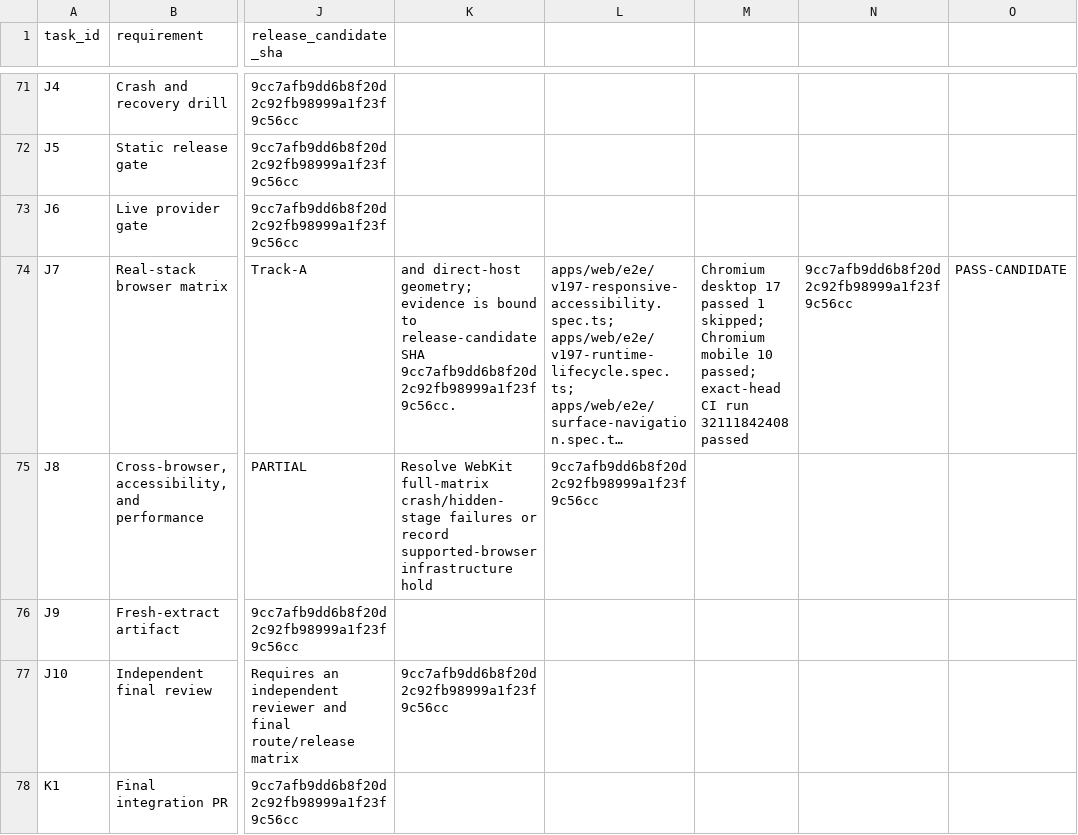
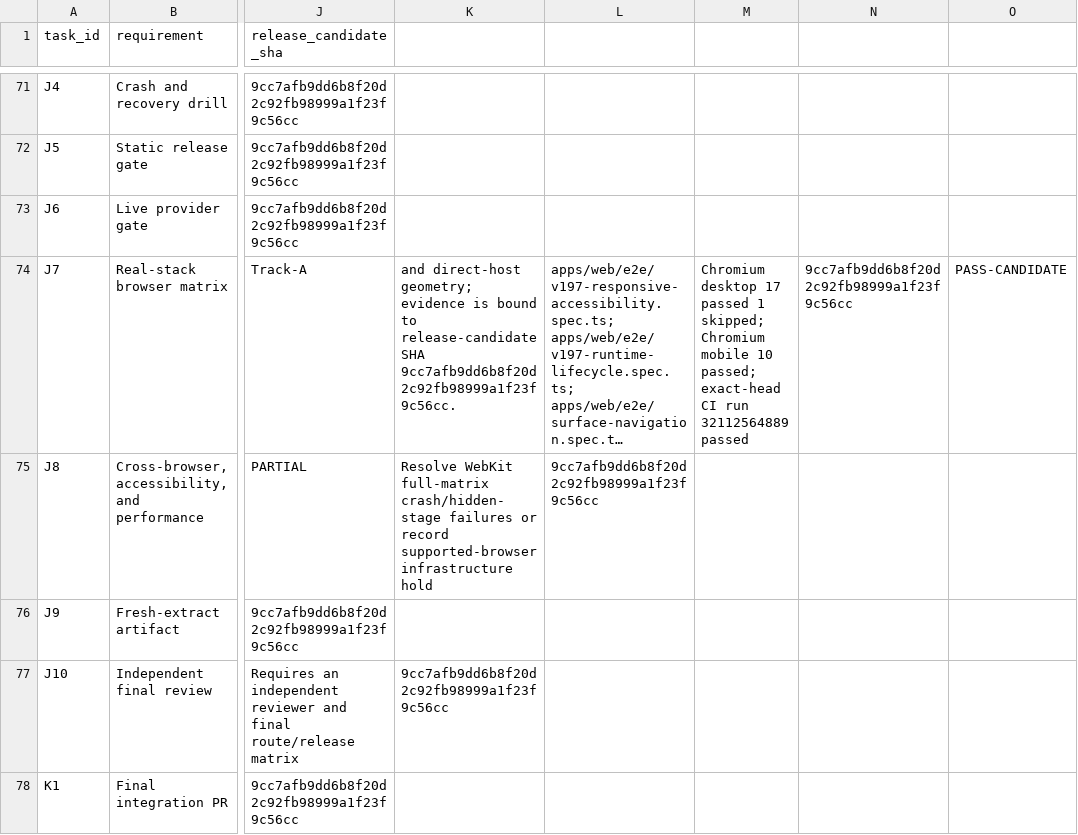
Before and after one commit to am-selenephos/NUR---Latest, a CSV file: docs/completion/MANUS_COMPLETION_LEDGER.csv, drawn as a sheet; only a part is shown, gaps mark what is left out; long unchanged cells end in …; the diff covers the shown part only; the diff names each change by its address in the sheet, - before the commit and + after, or states it on an @@ line.

```diff
--- a/docs/completion/MANUS_COMPLETION_LEDGER.csv
+++ b/docs/completion/MANUS_COMPLETION_LEDGER.csv
-M74: …CI run 32111842408 passed
+M74: …CI run 32112564889 passed
```
Also changed, not shown: 2 edited cells elsewhere in this file, 2 other files.
